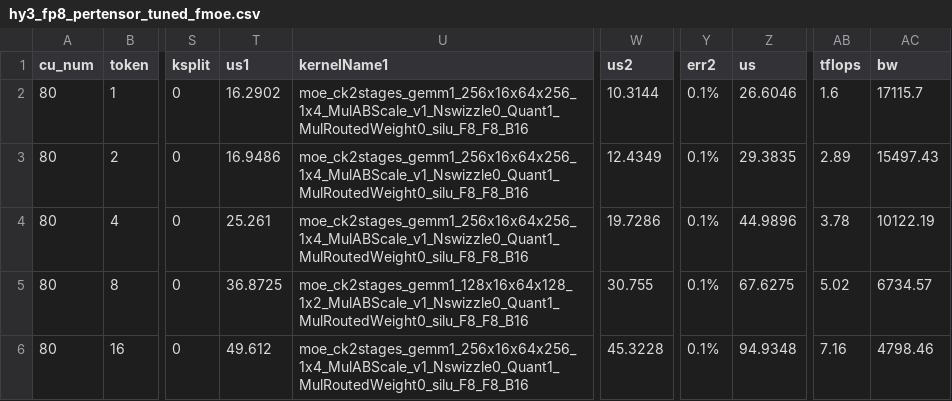
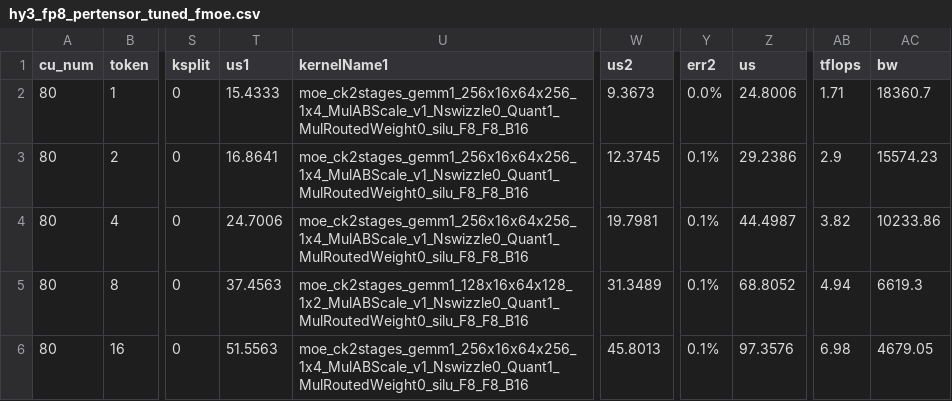
Before and after one commit to rujiacai/aiter, a CSV file: aiter/configs/model_configs/hy3_fp8_pertensor_tuned_fmoe.csv, drawn as a sheet; only a part is shown, gaps mark what is left out; the diff covers the shown part only; the diff names each change by its address in the sheet, - before the commit and + after, or states it on an @@ line.

```diff
--- a/aiter/configs/model_configs/hy3_fp8_pertensor_tuned_fmoe.csv
+++ b/aiter/configs/model_configs/hy3_fp8_pertensor_tuned_fmoe.csv
-T2 (us1): 16.2902
+T2 (us1): 15.4333
-W2 (us2): 10.3144
+W2 (us2): 9.3673
-Y2 (err2): 0.1%
+Y2 (err2): 0.0%
-Z2 (us): 26.6046
+Z2 (us): 24.8006
-AB2 (tflops): 1.6
+AB2 (tflops): 1.71
-AC2 (bw): 17115.7
+AC2 (bw): 18360.7
-T3 (us1): 16.9486
+T3 (us1): 16.8641
-W3 (us2): 12.4349
+W3 (us2): 12.3745
-Z3 (us): 29.3835
+Z3 (us): 29.2386
-AB3 (tflops): 2.89
+AB3 (tflops): 2.9
-AC3 (bw): 15497.43
+AC3 (bw): 15574.23
-T4 (us1): 25.261
+T4 (us1): 24.7006
-W4 (us2): 19.7286
+W4 (us2): 19.7981
-Z4 (us): 44.9896
+Z4 (us): 44.4987
-AB4 (tflops): 3.78
+AB4 (tflops): 3.82
-AC4 (bw): 10122.19
+AC4 (bw): 10233.86
-T5 (us1): 36.8725
+T5 (us1): 37.4563
-W5 (us2): 30.755
+W5 (us2): 31.3489
-Z5 (us): 67.6275
+Z5 (us): 68.8052
-AB5 (tflops): 5.02
+AB5 (tflops): 4.94
-AC5 (bw): 6734.57
+AC5 (bw): 6619.3
-T6 (us1): 49.612
+T6 (us1): 51.5563
-W6 (us2): 45.3228
+W6 (us2): 45.8013
-Z6 (us): 94.9348
+Z6 (us): 97.3576
-AB6 (tflops): 7.16
+AB6 (tflops): 6.98
-AC6 (bw): 4798.46
+AC6 (bw): 4679.05
```
Also changed, not shown: 3 added rows and 77 edited cells elsewhere in this file, 1 other file.
